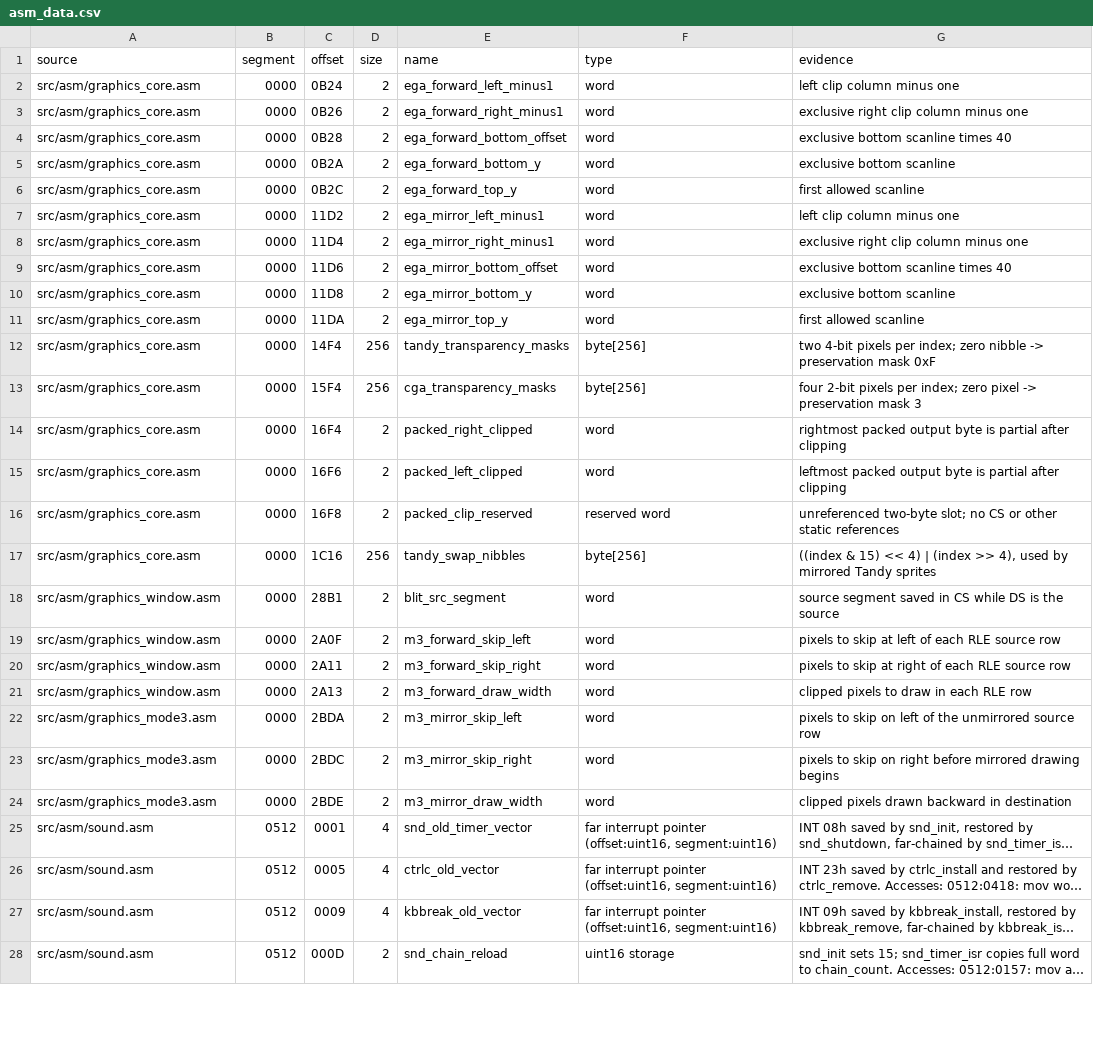
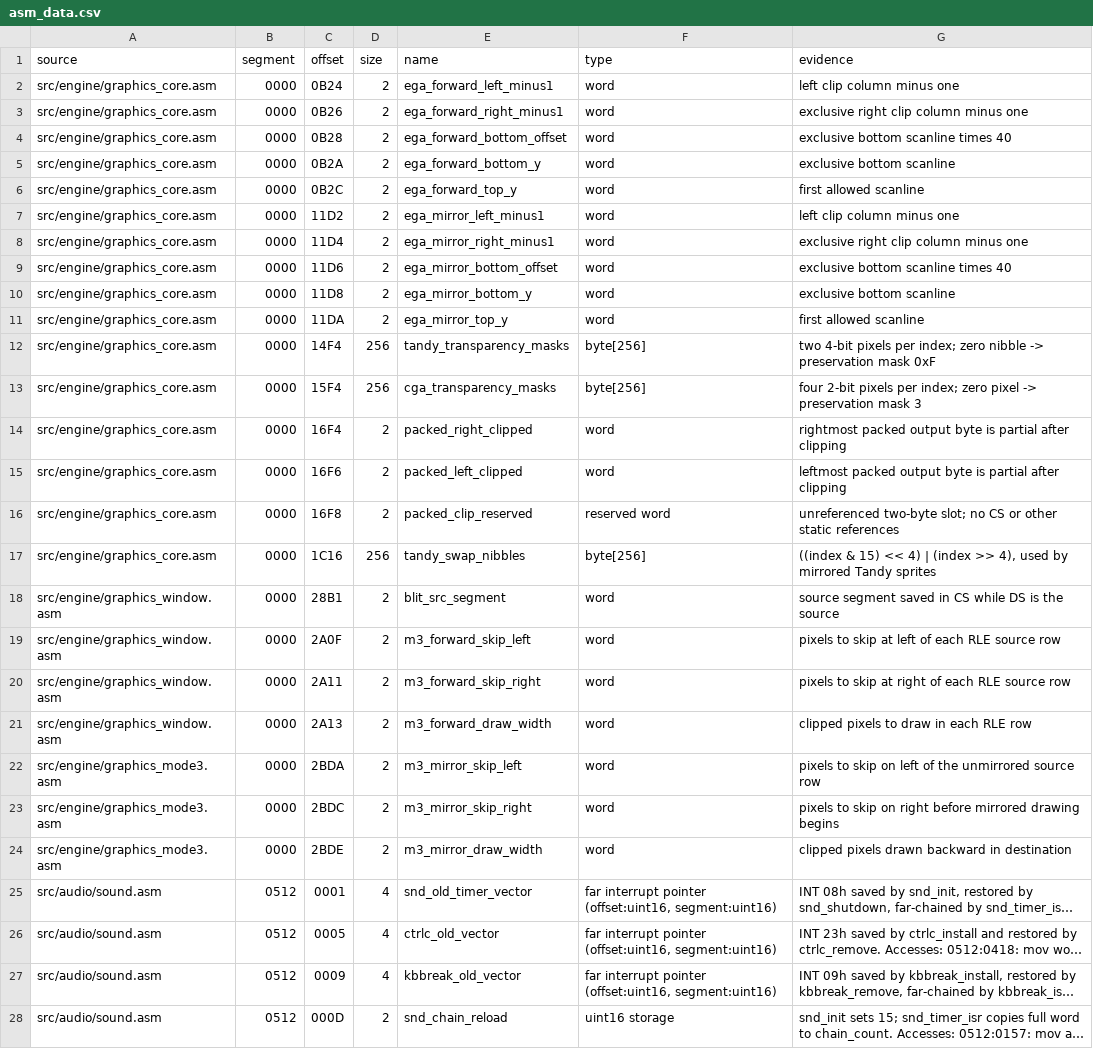
Before and after one commit to jdelezenne/donalds-alphabet-chase-dos, a CSV file: config/retail/asm_data.csv, drawn as a sheet; only a part is shown; long unchanged cells end in …; the diff covers the shown part only; the diff names each change by its address in the sheet, - before the commit and + after, or states it on an @@ line.

Commit message:
Colocate Donald headers and assembly by subsystem
Preserve original translation units, declarations, compiler identities and link order. Update existing build/check/research paths for the shallow layout. Clean retail and alternate builds, including original-free rebuilds, match both genuine originals exactly.

```diff
--- a/config/retail/asm_data.csv
+++ b/config/retail/asm_data.csv
-A2:A17 (source): src/asm/graphics_core.asm
+A2:A17 (source): src/engine/graphics_core.asm
-A18:A21 (source): src/asm/graphics_window.asm
+A18:A21 (source): src/engine/graphics_window.asm
-A22:A24 (source): src/asm/graphics_mode3.asm
+A22:A24 (source): src/engine/graphics_mode3.asm
-A25:A28 (source): src/asm/sound.asm
+A25:A28 (source): src/audio/sound.asm
```
Also changed, not shown: 144 edited cells elsewhere in this file, config/retail/asm_functions.csv, config/retail/modules.csv, 34 other files.
